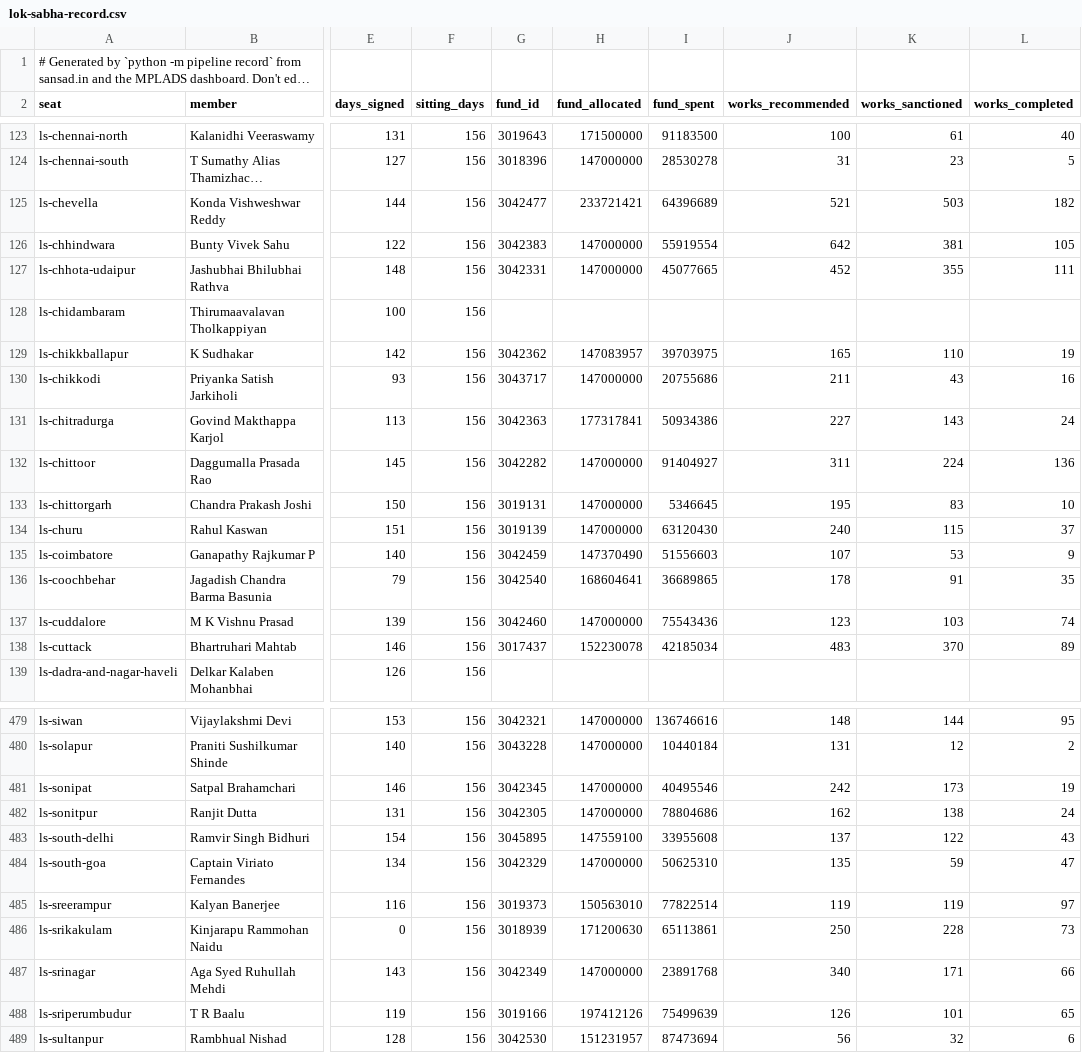
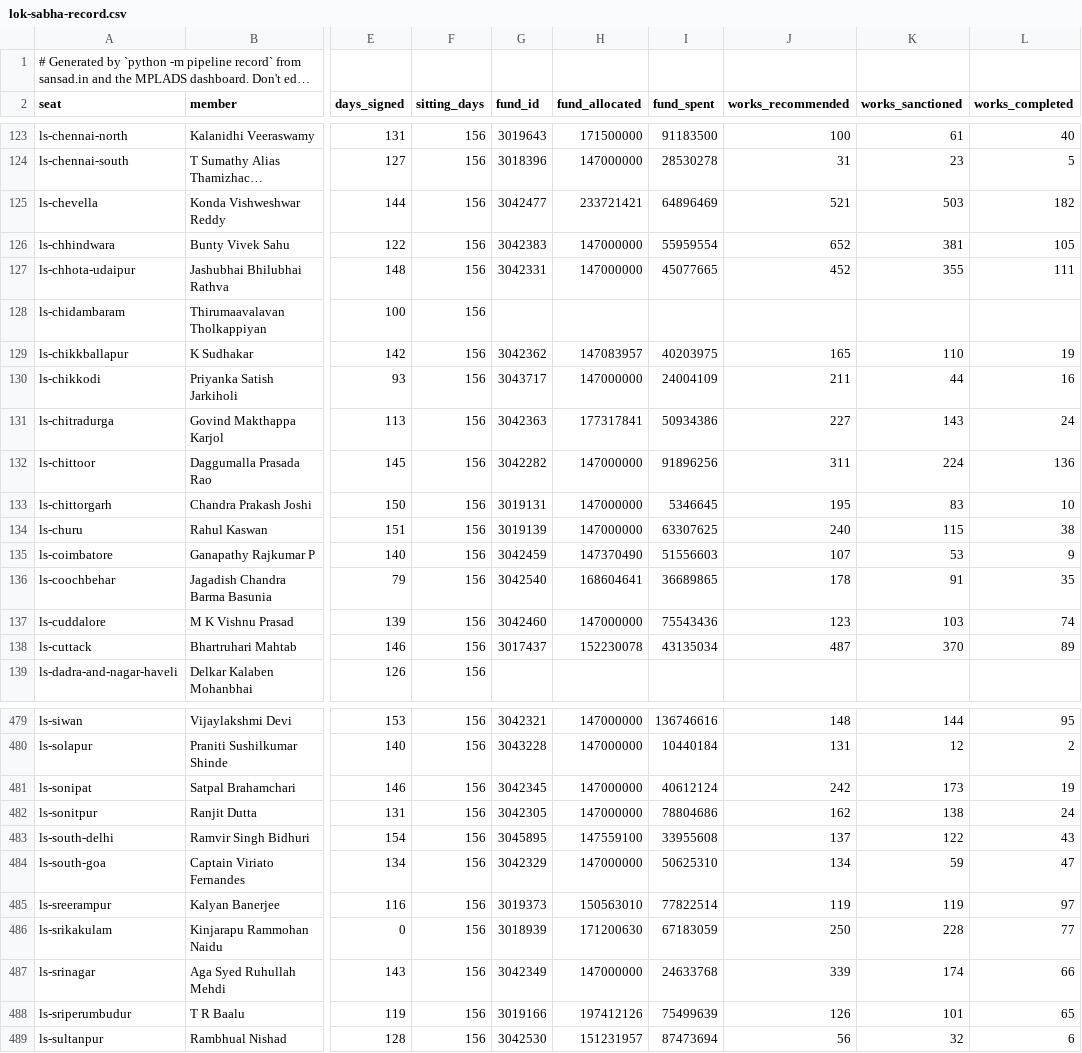
Before and after one commit to whatalshifa/civiclens, a CSV file: backend/app/data/generated/lok-sabha-record.csv, drawn as a sheet; only a part is shown, gaps mark what is left out; long unchanged cells end in …; the diff covers the shown part only; the diff names each change by its address in the sheet, - before the commit and + after, or states it on an @@ line.

```diff
--- a/backend/app/data/generated/lok-sabha-record.csv
+++ b/backend/app/data/generated/lok-sabha-record.csv
-I125 (fund_spent): 64396689
+I125 (fund_spent): 64896469
-I126 (fund_spent): 55919554
+I126 (fund_spent): 55959554
-J126 (works_recommended): 642
+J126 (works_recommended): 652
-I129 (fund_spent): 39703975
+I129 (fund_spent): 40203975
-I130 (fund_spent): 20755686
+I130 (fund_spent): 24004109
-K130 (works_sanctioned): 43
+K130 (works_sanctioned): 44
-I132 (fund_spent): 91404927
+I132 (fund_spent): 91896256
-I134 (fund_spent): 63120430
+I134 (fund_spent): 63307625
-L134 (works_completed): 37
+L134 (works_completed): 38
-I138 (fund_spent): 42185034
+I138 (fund_spent): 43135034
-J138 (works_recommended): 483
+J138 (works_recommended): 487
-I481 (fund_spent): 40495546
+I481 (fund_spent): 40612124
-J484 (works_recommended): 135
+J484 (works_recommended): 134
-I486 (fund_spent): 65113861
+I486 (fund_spent): 67183059
-L486 (works_completed): 73
+L486 (works_completed): 77
-I487 (fund_spent): 23891768
+I487 (fund_spent): 24633768
-J487 (works_recommended): 340
+J487 (works_recommended): 339
-K487 (works_sanctioned): 171
+K487 (works_sanctioned): 174
```
Also changed, not shown: 124 edited cells elsewhere in this file, backend/app/data/generated/lok-sabha.csv, 2 other files.
